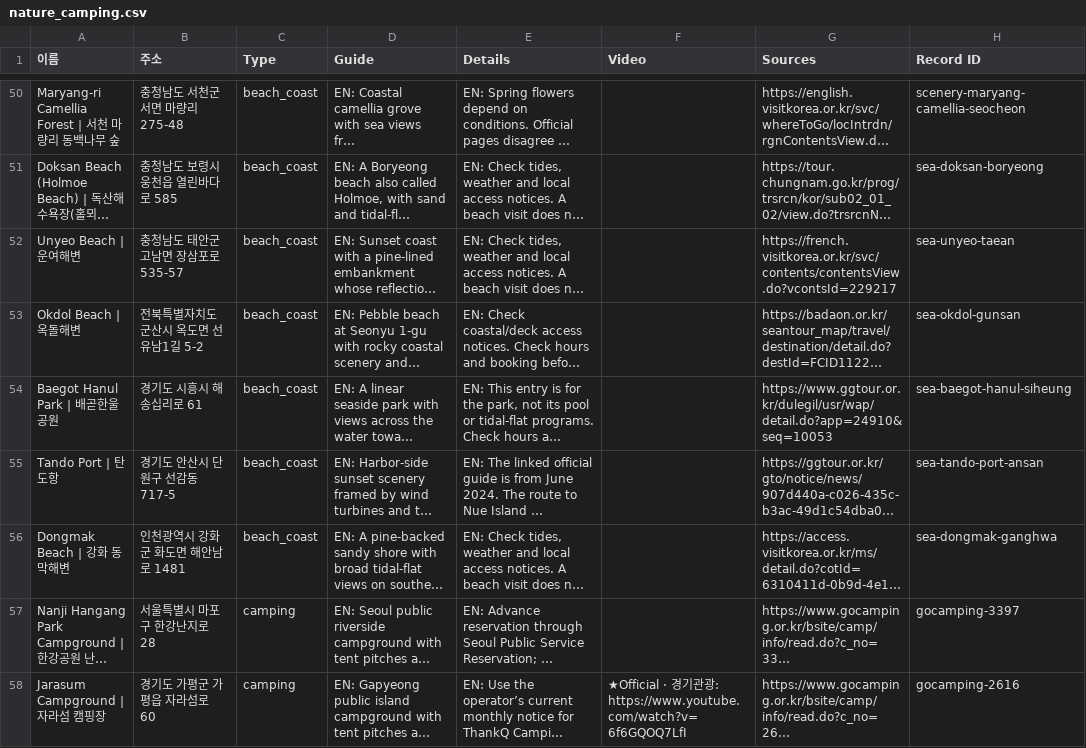
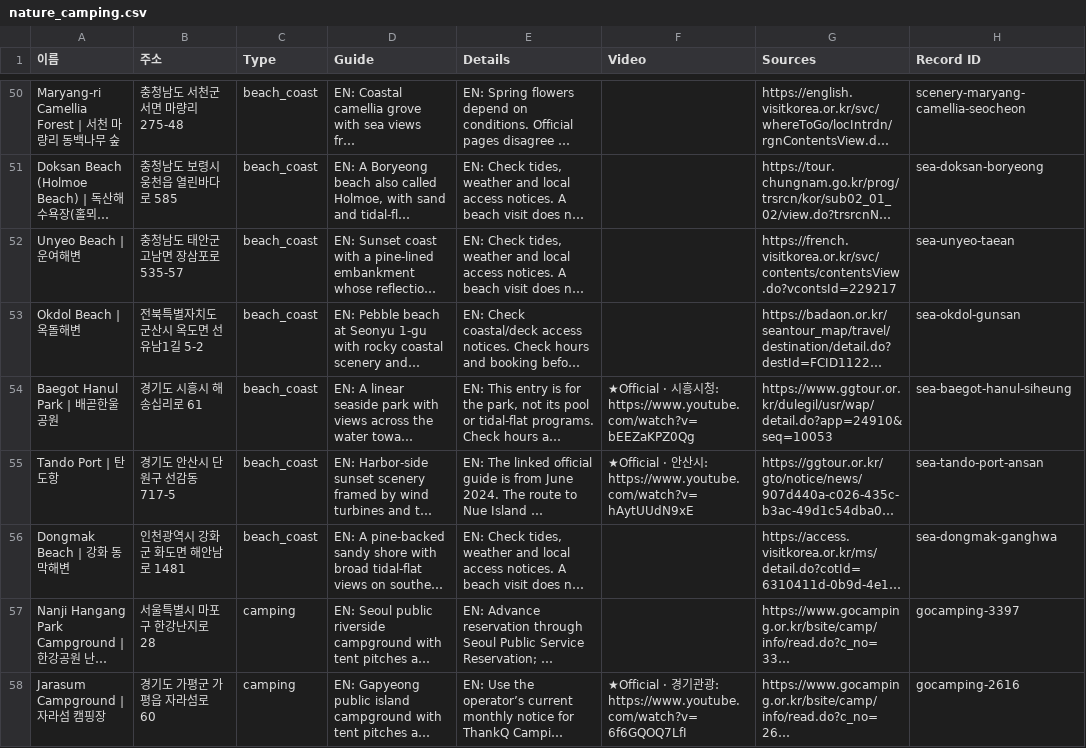
Before and after one commit to kuil09/map, a CSV file: data/v2/exports/nature_camping.csv, drawn as a sheet; only a part is shown, gaps mark what is left out; long unchanged cells end in …; the diff covers the shown part only; the diff names each change by its address in the sheet, - before the commit and + after, or states it on an @@ line.

```diff
--- a/data/v2/exports/nature_camping.csv
+++ b/data/v2/exports/nature_camping.csv
-F54 (Video): (empty)
+F54 (Video): ★Official · 시흥시청: https://www.youtube.com/watch?v=bEEZaKPZ0Qg
-F55 (Video): (empty)
+F55 (Video): ★Official · 안산시: https://www.youtube.com/watch?v=hAytUUdN9xE
```
Also changed, not shown: 31 edited cells elsewhere in this file, data/v2/exports/activities_wellness.csv, data/v2/exports/culture_sights.csv, 2 other files.
